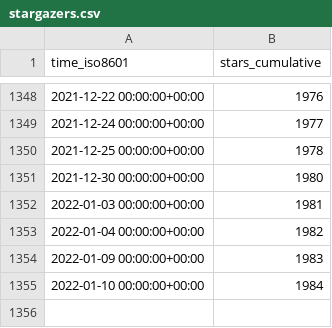
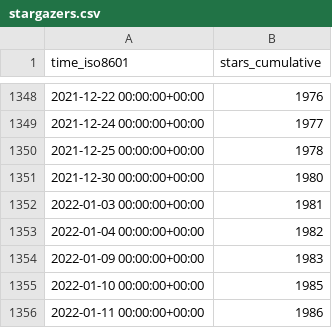
Before and after one commit to gitblit-org/github-stats, a CSV file: gitblit/gitblit/ghrs-data/stargazers.csv, drawn as a sheet; only a part is shown, gaps mark what is left out.

```diff
--- a/gitblit/gitblit/ghrs-data/stargazers.csv
+++ b/gitblit/gitblit/ghrs-data/stargazers.csv
@@ -1354,2 +1354,3 @@ time_iso8601,stars_cumulative
 2022-01-09 00:00:00+00:00,1983
-2022-01-10 00:00:00+00:00,1984
+2022-01-10 00:00:00+00:00,1985
+2022-01-11 00:00:00+00:00,1986
```
